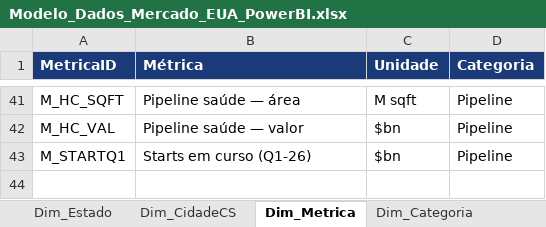
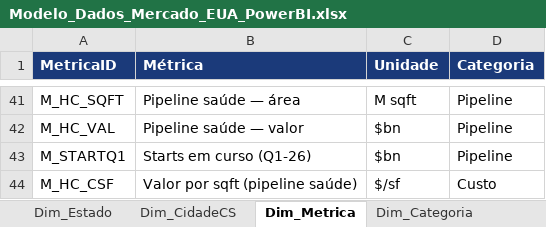
Before and after one commit to jfcorreiarodrigues/dashboardAmorim, an Excel workbook: Modelo_Dados_Mercado_EUA_PowerBI.xlsx, sheet Dim_Metrica, drawn as a sheet; only a part is shown, gaps mark what is left out; values as stored, in another font and other column widths than the file's, no borders; the diff names each change by its address in the sheet, - before the commit and + after, or states it on an @@ line.

```diff
--- a/Modelo_Dados_Mercado_EUA_PowerBI.xlsx (sheet Dim_Metrica)
+++ b/Modelo_Dados_Mercado_EUA_PowerBI.xlsx (sheet Dim_Metrica)
+row 44: M_HC_CSF | Valor por sqft (pipeline saúde) | $/sf | Custo
```
Also changed, not shown: sheet Facts_Market, 11 other files.
